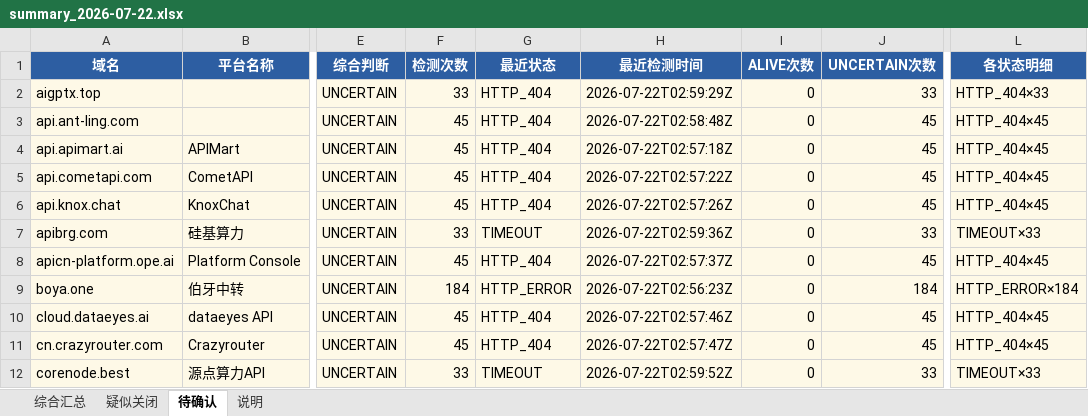
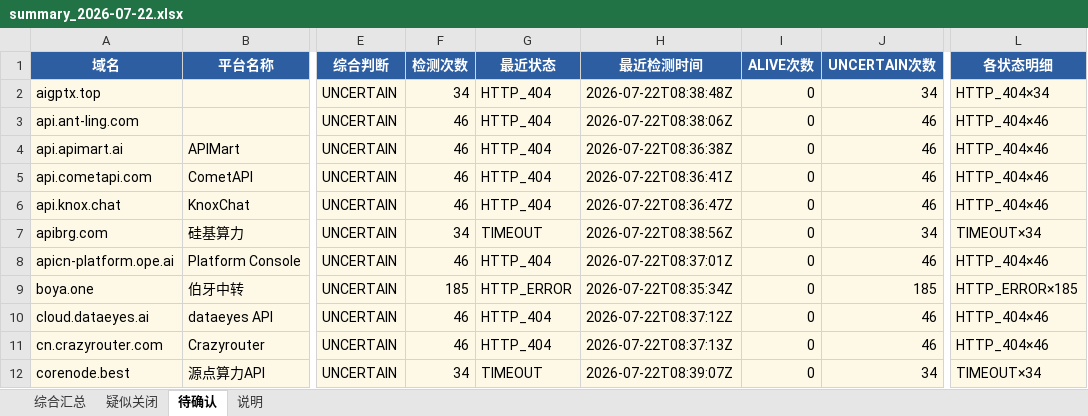
Before and after one commit to BaojuanWang/LLM-APIgateways-monitor, an Excel workbook: results/summary_2026-07-22.xlsx, sheet 待确认, drawn as a sheet; only a part is shown, gaps mark what is left out; values as stored, in another font and other column widths than the file's, no borders; the diff covers the shown part only; the diff names each change by its address in the sheet, - before the commit and + after, or states it on an @@ line.

```diff
--- a/results/summary_2026-07-22.xlsx (sheet 待确认)
+++ b/results/summary_2026-07-22.xlsx (sheet 待确认)
-F2 (检测次数): 33
+F2 (检测次数): 34
-H2 (最近检测时间): 2026-07-22T02:59:29Z
+H2 (最近检测时间): 2026-07-22T08:38:48Z
-J2 (UNCERTAIN次数): 33
+J2 (UNCERTAIN次数): 34
-L2 (各状态明细): HTTP_404×33
+L2 (各状态明细): HTTP_404×34
-F3:F6 (检测次数): 45
+F3:F6 (检测次数): 46
-H3 (最近检测时间): 2026-07-22T02:58:48Z
+H3 (最近检测时间): 2026-07-22T08:38:06Z
-J3:J6 (UNCERTAIN次数): 45
+J3:J6 (UNCERTAIN次数): 46
-L3:L6 (各状态明细): HTTP_404×45
+L3:L6 (各状态明细): HTTP_404×46
-H4 (最近检测时间): 2026-07-22T02:57:18Z
+H4 (最近检测时间): 2026-07-22T08:36:38Z
-H5 (最近检测时间): 2026-07-22T02:57:22Z
+H5 (最近检测时间): 2026-07-22T08:36:41Z
-H6 (最近检测时间): 2026-07-22T02:57:26Z
+H6 (最近检测时间): 2026-07-22T08:36:47Z
-F7 (检测次数): 33
+F7 (检测次数): 34
-H7 (最近检测时间): 2026-07-22T02:59:36Z
+H7 (最近检测时间): 2026-07-22T08:38:56Z
-J7 (UNCERTAIN次数): 33
+J7 (UNCERTAIN次数): 34
-L7 (各状态明细): TIMEOUT×33
+L7 (各状态明细): TIMEOUT×34
-F8 (检测次数): 45
+F8 (检测次数): 46
-H8 (最近检测时间): 2026-07-22T02:57:37Z
+H8 (最近检测时间): 2026-07-22T08:37:01Z
-J8 (UNCERTAIN次数): 45
+J8 (UNCERTAIN次数): 46
-L8 (各状态明细): HTTP_404×45
+L8 (各状态明细): HTTP_404×46
-F9 (检测次数): 184
+F9 (检测次数): 185
-H9 (最近检测时间): 2026-07-22T02:56:23Z
+H9 (最近检测时间): 2026-07-22T08:35:34Z
-J9 (UNCERTAIN次数): 184
+J9 (UNCERTAIN次数): 185
-L9 (各状态明细): HTTP_ERROR×184
+L9 (各状态明细): HTTP_ERROR×185
-F10:F11 (检测次数): 45
+F10:F11 (检测次数): 46
-H10 (最近检测时间): 2026-07-22T02:57:46Z
+H10 (最近检测时间): 2026-07-22T08:37:12Z
-J10:J11 (UNCERTAIN次数): 45
+J10:J11 (UNCERTAIN次数): 46
-L10:L11 (各状态明细): HTTP_404×45
+L10:L11 (各状态明细): HTTP_404×46
-H11 (最近检测时间): 2026-07-22T02:57:47Z
+H11 (最近检测时间): 2026-07-22T08:37:13Z
-F12 (检测次数): 33
+F12 (检测次数): 34
-H12 (最近检测时间): 2026-07-22T02:59:52Z
+H12 (最近检测时间): 2026-07-22T08:39:07Z
-J12 (UNCERTAIN次数): 33
+J12 (UNCERTAIN次数): 34
-L12 (各状态明细): TIMEOUT×33
+L12 (各状态明细): TIMEOUT×34
```
Also changed, not shown: 36 edited cells elsewhere in this sheet, sheet 综合汇总, sheet 疑似关闭, sheet 说明, 6 other files.
